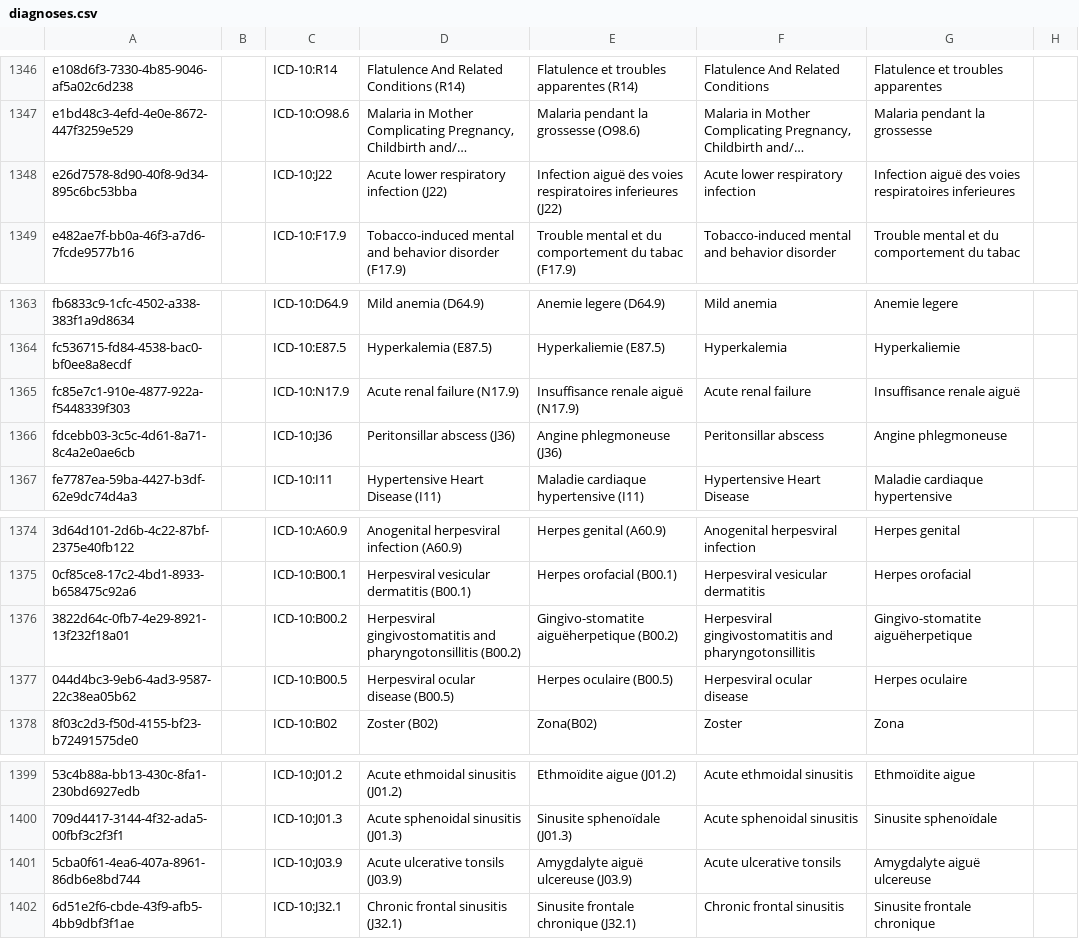
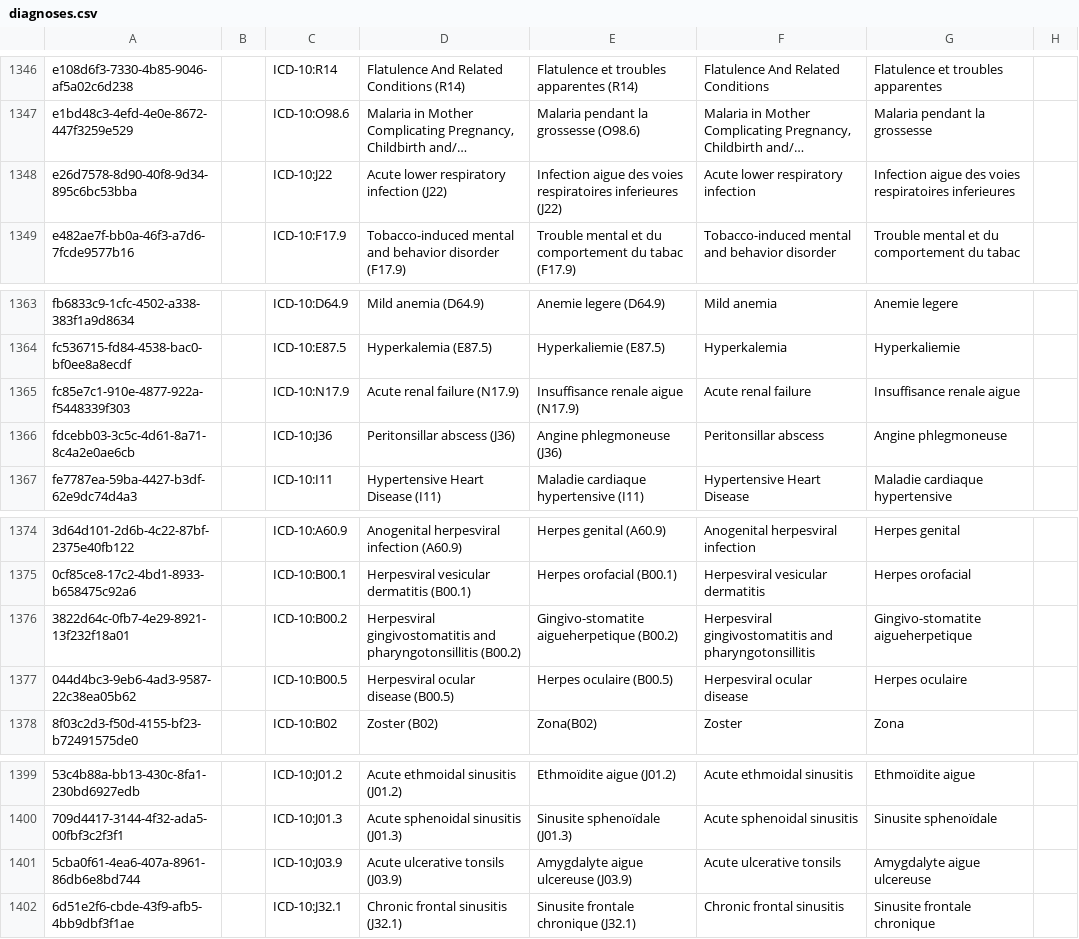
Before and after one commit to mekomsolutions/openmrs-config-haiti, a CSV file: configuration/concepts/diagnoses.csv, drawn as a sheet; only a part is shown, gaps mark what is left out; long unchanged cells end in …; the diff covers the shown part only; the diff names each change by its address in the sheet, - before the commit and + after, or states it on an @@ line.

```diff
--- a/configuration/concepts/diagnoses.csv
+++ b/configuration/concepts/diagnoses.csv
-E1348: Infection aiguë des voies…
+E1348: Infection aigue des voies…
-G1348: Infection aiguë des voies…
+G1348: Infection aigue des voies…
-E1365: Insuffisance renale aiguë (N17.9)
+E1365: Insuffisance renale aigue (N17.9)
-G1365: Insuffisance renale aiguë
+G1365: Insuffisance renale aigue
-E1376: Gingivo-stomatite aiguëherpetique (B00.2)
+E1376: Gingivo-stomatite aigueherpetique (B00.2)
-G1376: Gingivo-stomatite aiguëherpetique
+G1376: Gingivo-stomatite aigueherpetique
-E1401: Amygdalyte aiguë ulcereuse (J03.9)
+E1401: Amygdalyte aigue ulcereuse (J03.9)
-G1401: Amygdalyte aiguë ulcereuse
+G1401: Amygdalyte aigue ulcereuse
```
Also changed, not shown: 40 edited cells elsewhere in this file.
